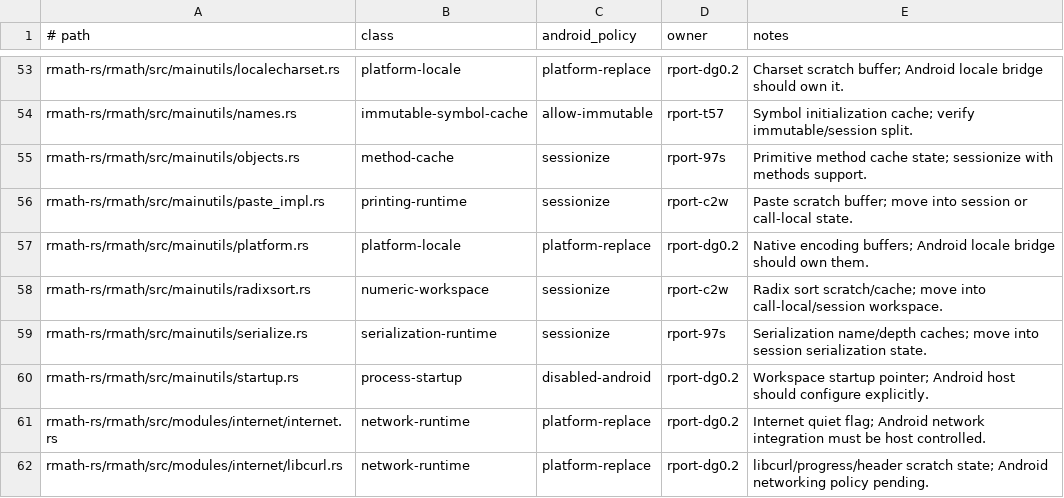
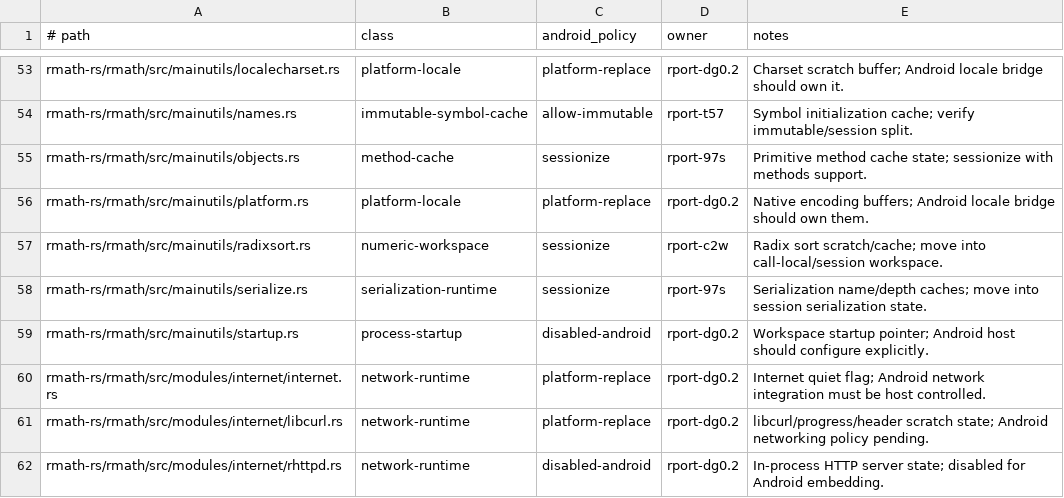
Before and after one commit to bernaferrari/R-rust, a TSV file: docs/android-platform-global-allowlist.tsv, drawn as a sheet; only a part is shown, gaps mark what is left out; the shorter side is filled out with more unchanged rows; the diff names each change by its address in the sheet, - before the commit and + after, or states it on an @@ line.

Commit message:
Make paste buffers call-local

```diff
--- a/docs/android-platform-global-allowlist.tsv
+++ b/docs/android-platform-global-allowlist.tsv
-row 56: rmath-rs/rmath/src/mainutils/paste_impl.rs | printing-runtime | sessionize | rport-c2w | Paste scratch buffer; move into session or call-local state.
```
Also changed, not shown: 1 other file.
